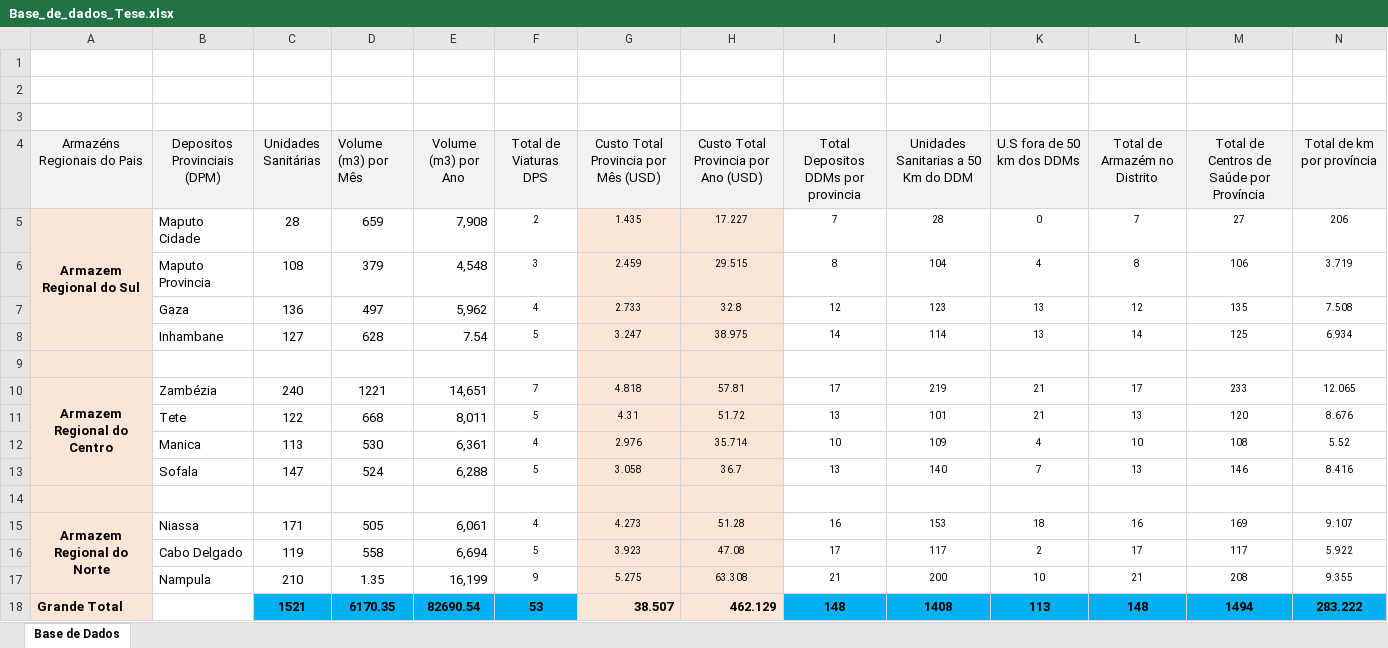
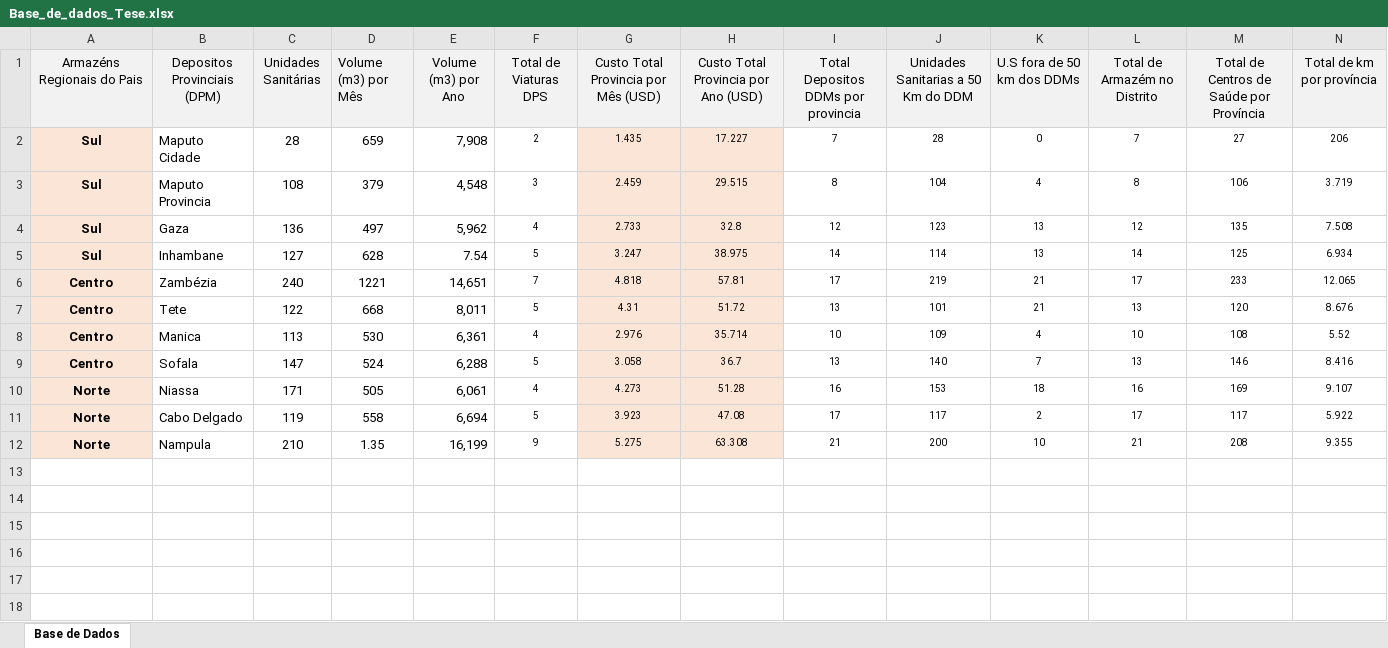
Before and after one commit to jesusossian/dsc_saude_noe, an Excel workbook: data/Base_de_dados_Tese.xlsx, sheet Base de Dados, drawn as a sheet; only a part is shown; values as stored, in another font and other column widths than the file's, no borders; removed rows and columns are numbered as before the commit, all else as after; rows hold the shown columns only; the diff names each change by its address in the sheet, - before the commit and + after, or states it on an @@ line.

```diff
--- a/data/Base_de_dados_Tese.xlsx (sheet Base de Dados)
+++ b/data/Base_de_dados_Tese.xlsx (sheet Base de Dados)
-row 1: (empty)
-row 2: (empty)
-row 3: (empty)
-A2 (Armazéns Regionais do Pais): Armazem Regional do Sul
+A2 (Armazéns Regionais do Pais): Sul
-A5:A8 merged
-A3:A5 (Armazéns Regionais do Pais): (empty)
+A3:A5 (Armazéns Regionais do Pais): Sul
-row 9: (empty)
-A6 (Armazéns Regionais do Pais): Armazem Regional do Centro
+A6 (Armazéns Regionais do Pais): Centro
-A10:A13 merged
-A7:A9 (Armazéns Regionais do Pais): (empty)
+A7:A9 (Armazéns Regionais do Pais): Centro
-row 14: (empty)
-A10 (Armazéns Regionais do Pais): Armazem Regional do Norte
+A10 (Armazéns Regionais do Pais): Norte
-A15:A17 merged
-A11:A12 (Armazéns Regionais do Pais): (empty)
+A11:A12 (Armazéns Regionais do Pais): Norte
-row 18: Grande Total |  | 1521 | 6170.35 | 82690.54 | 53 | 38.507 | 462.129 | 148 | 1408 | 113 | 148 | 1494 | 283.222
```
Also changed, not shown: 9 other files.
